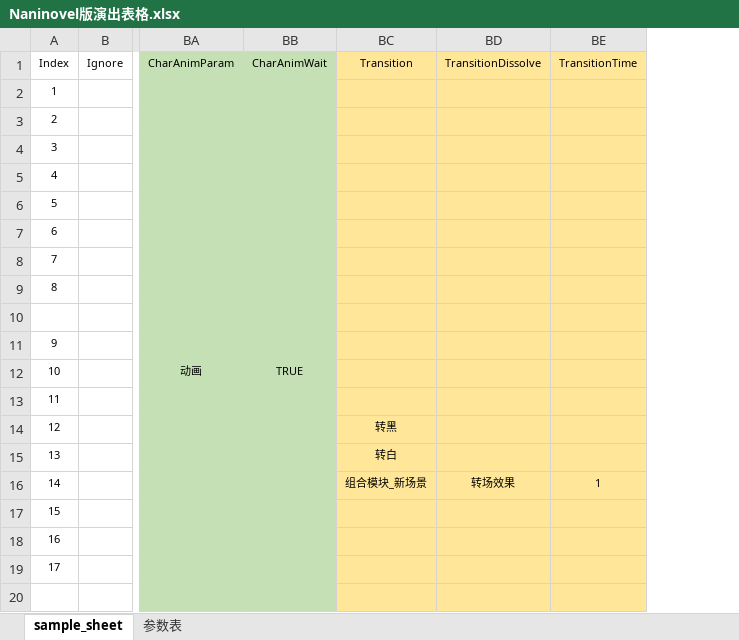
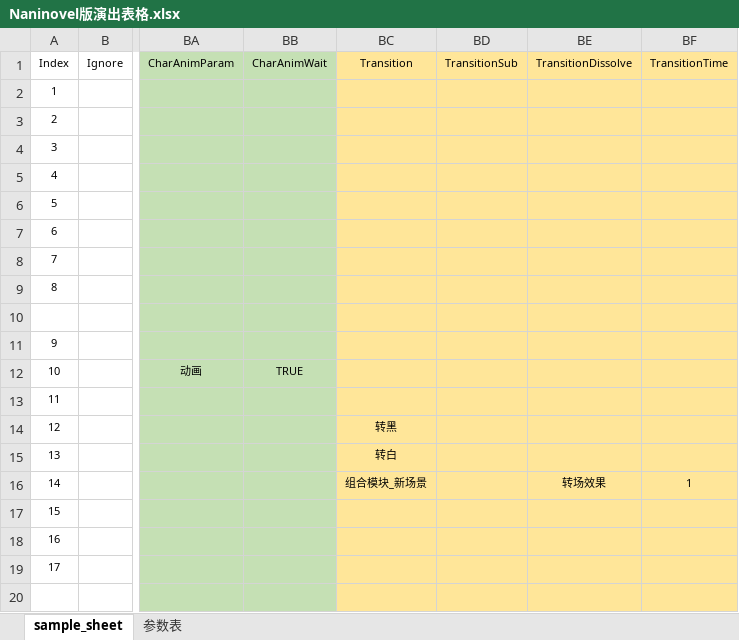
Before and after one commit to ChaoticKittyVN/Scenario_Tool, an Excel workbook: sample_excel/Naninovel版演出表格.xlsx, sheet sample_sheet, drawn as a sheet; only a part is shown, gaps mark what is left out; values as stored, in another font and other column widths than the file's, no borders; conditional formats not drawn; the diff names each change by its address in the sheet, - before the commit and + after, or states it on an @@ line.

```diff
--- a/sample_excel/Naninovel版演出表格.xlsx (sheet sample_sheet)
+++ b/sample_excel/Naninovel版演出表格.xlsx (sheet sample_sheet)
+column BD (TransitionSub), empty
```
Also changed, not shown: param_config/param_data_naninovel.xlsx, 9 other files.
